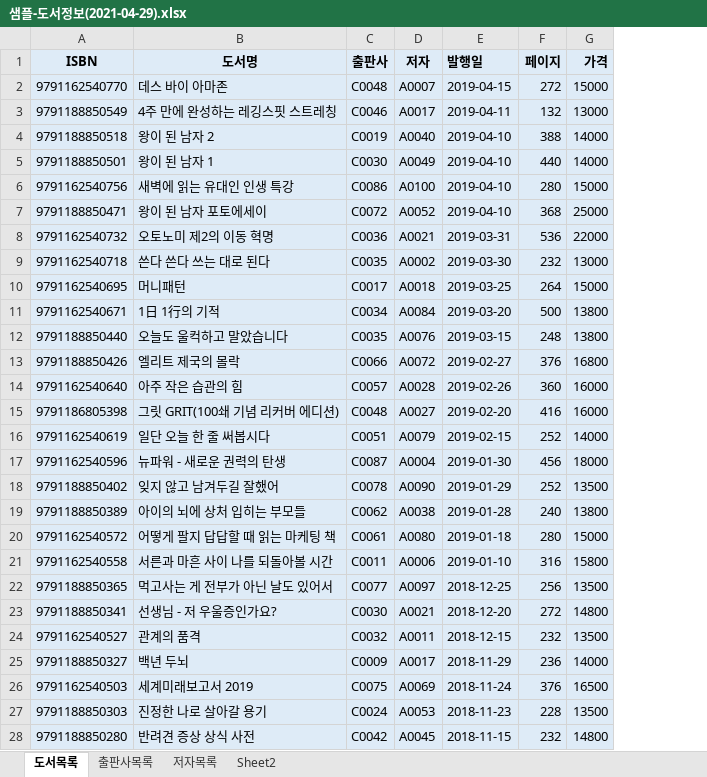
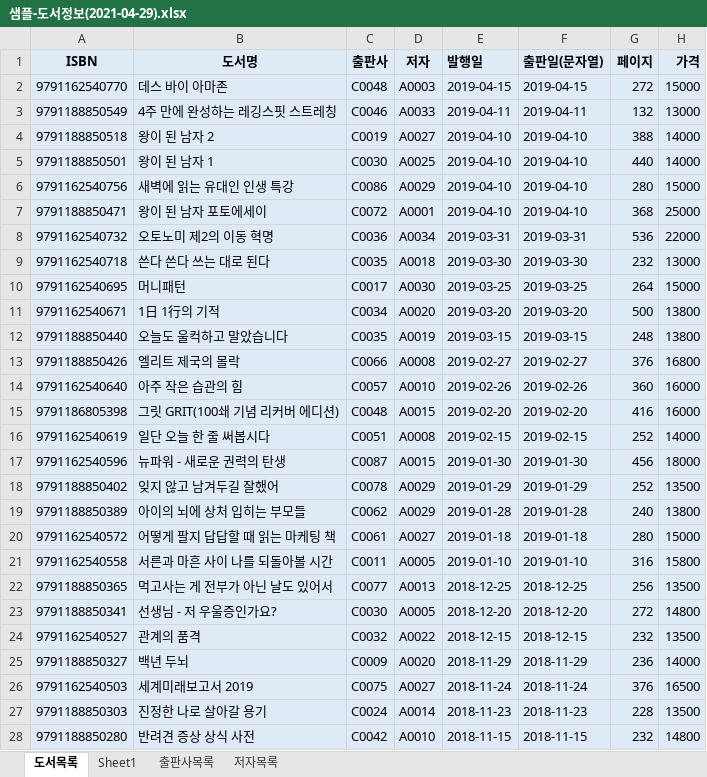
Before and after one commit to choiseonyoung/2021_04_DBMS, an Excel workbook: 도서대여 프로젝트/샘플-도서정보(2021-04-29).xlsx, sheet 도서목록, drawn as a sheet; only a part is shown; values as stored, in another font and other column widths than the file's, no borders; the diff covers the shown part only; the diff names each change by its address in the sheet, - before the commit and + after, or states it on an @@ line.

```diff
--- a/도서대여 프로젝트/샘플-도서정보(2021-04-29).xlsx (sheet 도서목록)
+++ b/도서대여 프로젝트/샘플-도서정보(2021-04-29).xlsx (sheet 도서목록)
-sheet tab: Sheet2
+sheet tab: Sheet1
+column F (출판일(문자열)), rows 2-28: 2019-04-15 | 2019-04-11 | 2019-04-10 | 2019-04-10 | 2019-04-10 | 2019-04-10 | 2019-03-31 | 2019-03-30 | 2019-03-25 | 2019-03-20 | 2019-03-15 | 2019-02-27 | 2019-02-26 | 2019-02-20 | 2019-02-15 | 2019-01-30 | 2019-01-29 | 2019-01-28 | 2019-01-18 | 2019-01-10 | 2018-12-25 | 2018-12-20 | 2018-12-15 | 2018-11-29 | 2018-11-24 | 2018-11-23 | 2018-11-15
-D2 (저자): A0007
+D2 (저자): A0003
-D3 (저자): A0017
+D3 (저자): A0033
-D4 (저자): A0040
+D4 (저자): A0027
-D5 (저자): A0049
+D5 (저자): A0025
-D6 (저자): A0100
+D6 (저자): A0029
-D7 (저자): A0052
+D7 (저자): A0001
-D8 (저자): A0021
+D8 (저자): A0034
-D9 (저자): A0002
+D9 (저자): A0018
-D10 (저자): A0018
+D10 (저자): A0030
-D11 (저자): A0084
+D11 (저자): A0020
-D12 (저자): A0076
+D12 (저자): A0019
-D13 (저자): A0072
+D13 (저자): A0008
-D14 (저자): A0028
+D14 (저자): A0010
-D15 (저자): A0027
+D15 (저자): A0015
-D16 (저자): A0079
+D16 (저자): A0008
-D17 (저자): A0004
+D17 (저자): A0015
-D18 (저자): A0090
+D18 (저자): A0029
-D19 (저자): A0038
+D19 (저자): A0029
-D20 (저자): A0080
+D20 (저자): A0027
-D21 (저자): A0006
+D21 (저자): A0005
-D22 (저자): A0097
+D22 (저자): A0013
-D23 (저자): A0021
+D23 (저자): A0005
-D24 (저자): A0011
+D24 (저자): A0022
-D25 (저자): A0017
+D25 (저자): A0020
-D26 (저자): A0069
+D26 (저자): A0027
-D27 (저자): A0053
+D27 (저자): A0014
-D28 (저자): A0045
+D28 (저자): A0010
```
Also changed, not shown: 3 edited cells elsewhere in this sheet, 도서대여 프로젝트/도서정보-테이블명세.xlsx, 6 other files.
